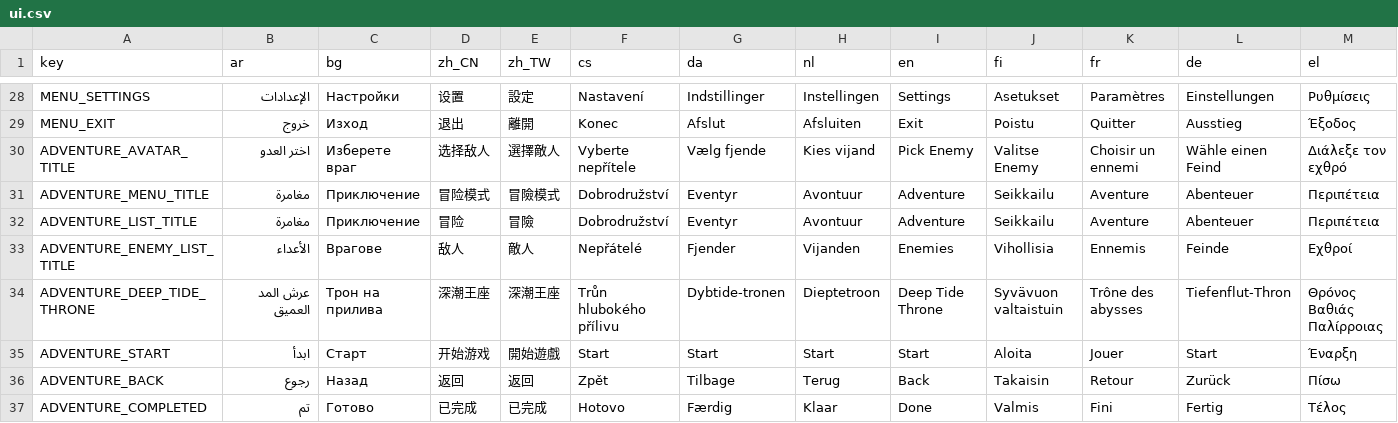
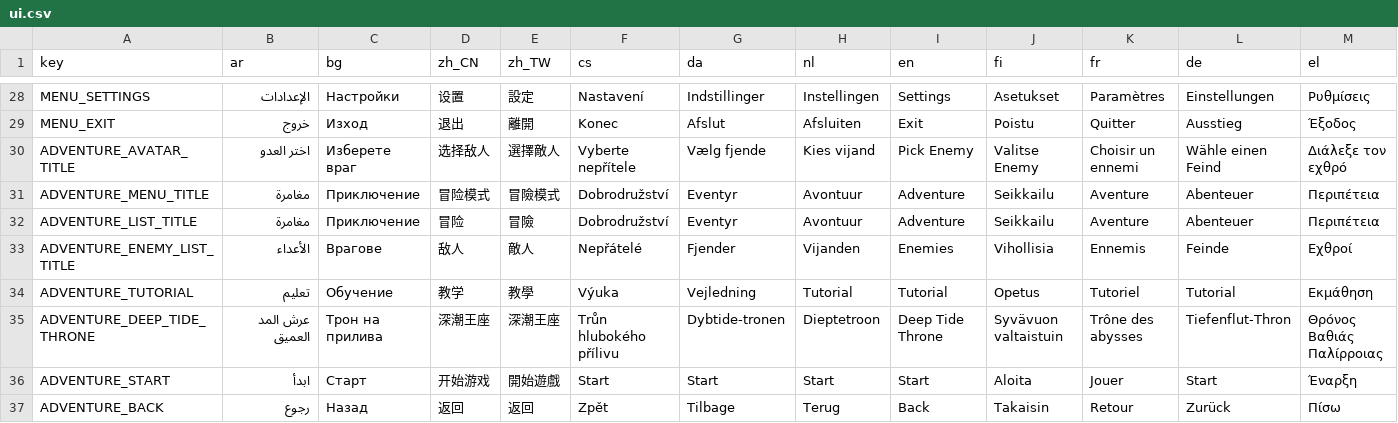
Before and after one commit to itcast-l/pokegame, a CSV file: localization/ui.csv, drawn as a sheet; only a part is shown, gaps mark what is left out; the shorter side is filled out with more unchanged rows; rows hold the shown columns only; the diff names each change by its address in the sheet, - before the commit and + after, or states it on an @@ line.

```diff
--- a/localization/ui.csv
+++ b/localization/ui.csv
+row 34: ADVENTURE_TUTORIAL | تعليم | Обучение | 教学 | 教學 | Výuka | Vejledning | Tutorial | Tutorial | Opetus | Tutoriel | Tutorial | Εκμάθηση
```
Also changed, not shown: 7 other files.
